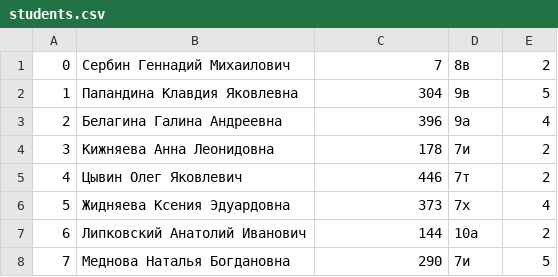
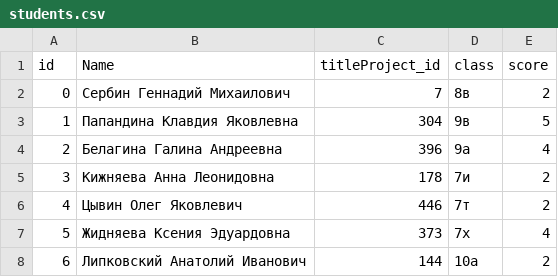
Before and after one commit to HeZa4tO/PredProfExam, a CSV file: students.csv, drawn as a sheet; only a part is shown; the shorter side is filled out with more unchanged rows; the diff names each change by its address in the sheet, - before the commit and + after, or states it on an @@ line.

```diff
--- a/students.csv
+++ b/students.csv
+row 1: id | Name | titleProject_id | class | score
```
Also changed, not shown: 2 other files.
